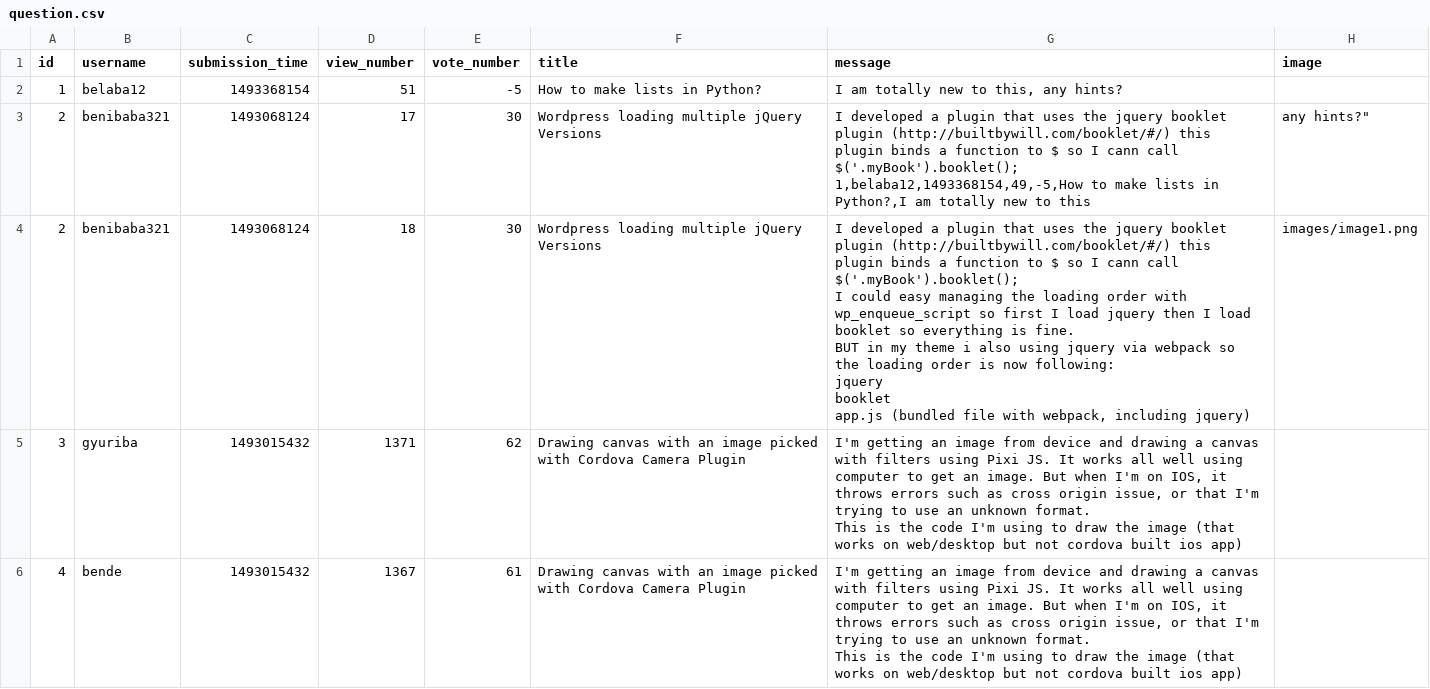
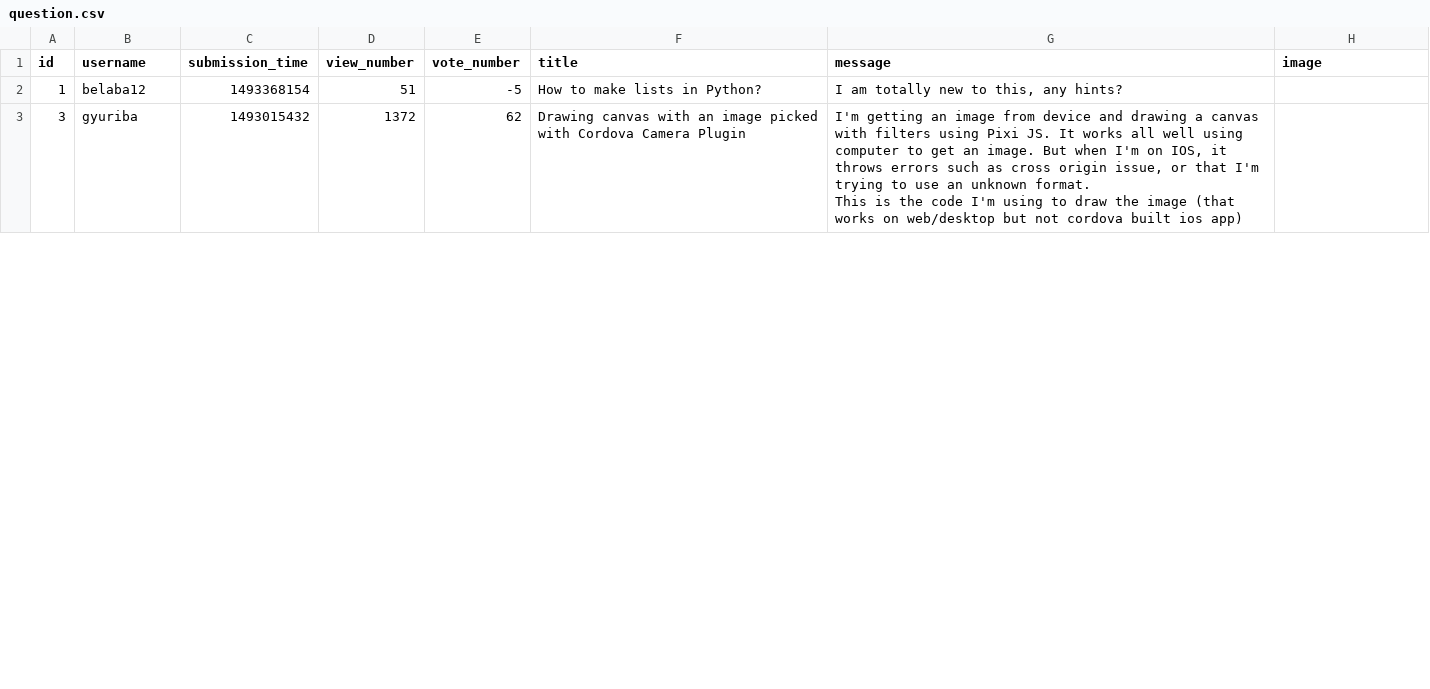
Before and after one commit to dudaskobendeguz/askmate2_v2, a CSV file: data/question.csv, drawn as a sheet; only a part is shown; the diff covers the shown part only.

```diff
--- a/data/question.csv
+++ b/data/question.csv
@@ -2,18 +2,4 @@ id,username,submission_time,view_number,vote_number,title,message,image
 1,belaba12,1493368154,51,-5,How to make lists in Python?,"I am totally new to this, any hints?",
-2,benibaba321,1493068124,17,30,Wordpress loading multiple jQuery Versions,"I developed a plugin that uses the jquery booklet plugin (http://builtbywill.com/booklet/#/) this plugin binds a function to $ so I cann call $('.myBook').booklet();
-1,belaba12,1493368154,49,-5,How to make lists in Python?,"I am totally new to this, any hints?",
-2,benibaba321,1493068124,18,30,Wordpress loading multiple jQuery Versions,"I developed a plugin that uses the jquery booklet plugin (http://builtbywill.com/booklet/#/) this plugin binds a function to $ so I cann call $('.myBook').booklet();
-
-I could easy managing the loading order with wp_enqueue_script so first I load jquery then I load booklet so everything is fine.
-
-BUT in my theme i also using jquery via webpack so the loading order is now following:
-
-jquery
-booklet
-app.js (bundled file with webpack, including jquery)",images/image1.png
-3,gyuriba,1493015432,1371,62,Drawing canvas with an image picked with Cordova Camera Plugin,"I'm getting an image from device and drawing a canvas with filters using Pixi JS. It works all well using computer to get an image. But when I'm on IOS, it throws errors such as cross origin issue, or that I'm trying to use an unknown format.
-
-This is the code I'm using to draw the image (that works on web/desktop but not cordova built ios app)",
-4,bende,1493015432,1367,61,Drawing canvas with an image picked with Cordova Camera Plugin,"I'm getting an image from device and drawing a canvas with filters using Pixi JS. It works all well using computer to get an image. But when I'm on IOS, it throws errors such as cross origin issue, or that I'm trying to use an unknown format.
-
-This is the code I'm using to draw the image (that works on web/desktop but not cordova built ios app)",
+3,gyuriba,1493015432,1372,62,Drawing canvas with an image picked with Cordova Camera Plugin,"I'm getting an image from device and drawing a canvas with filters using Pixi JS. It works all well using computer to get an image. But when I'm on IOS, it throws errors such as cross origin issue, or that I'm trying to use an unknown format.
+
+This is the code I'm using to draw the image (that works on web/desktop but not cordova built ios app)",
```
Also changed, not shown: 2 added rows, 1 removed row and 3 edited cells elsewhere in this file, data/answer.csv, 8 other files.
